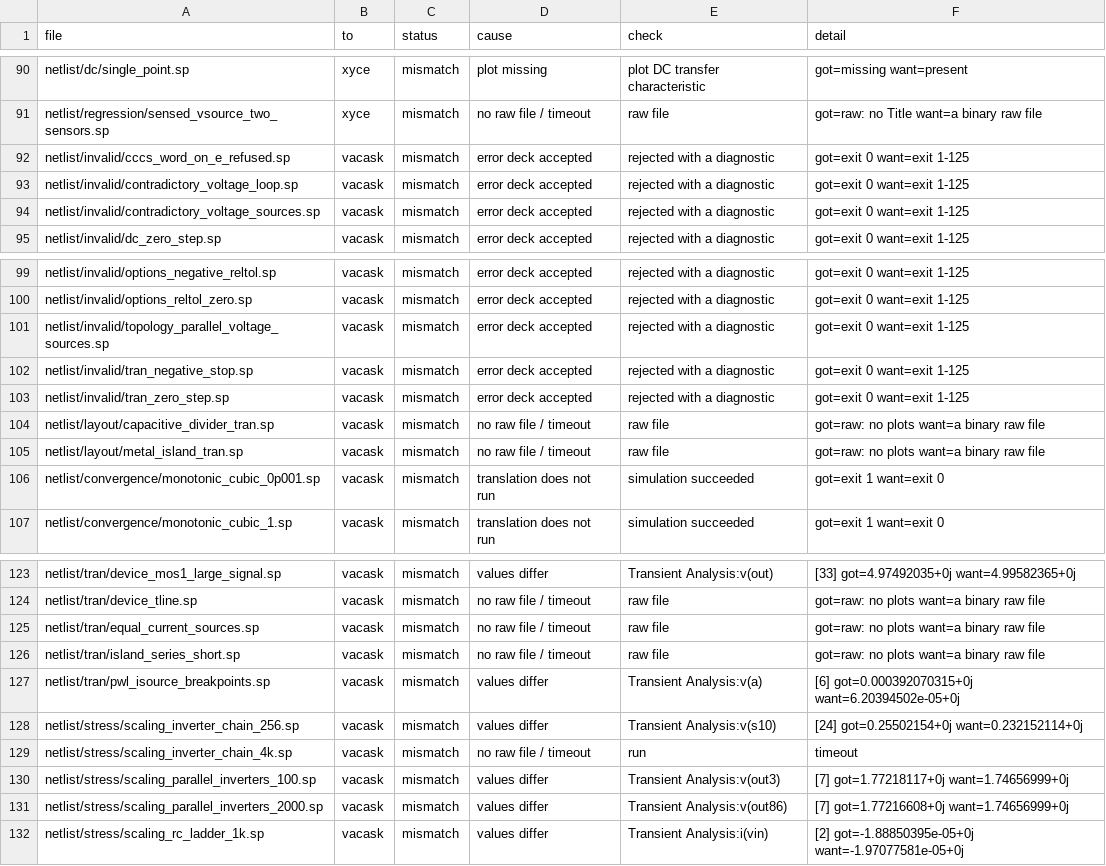
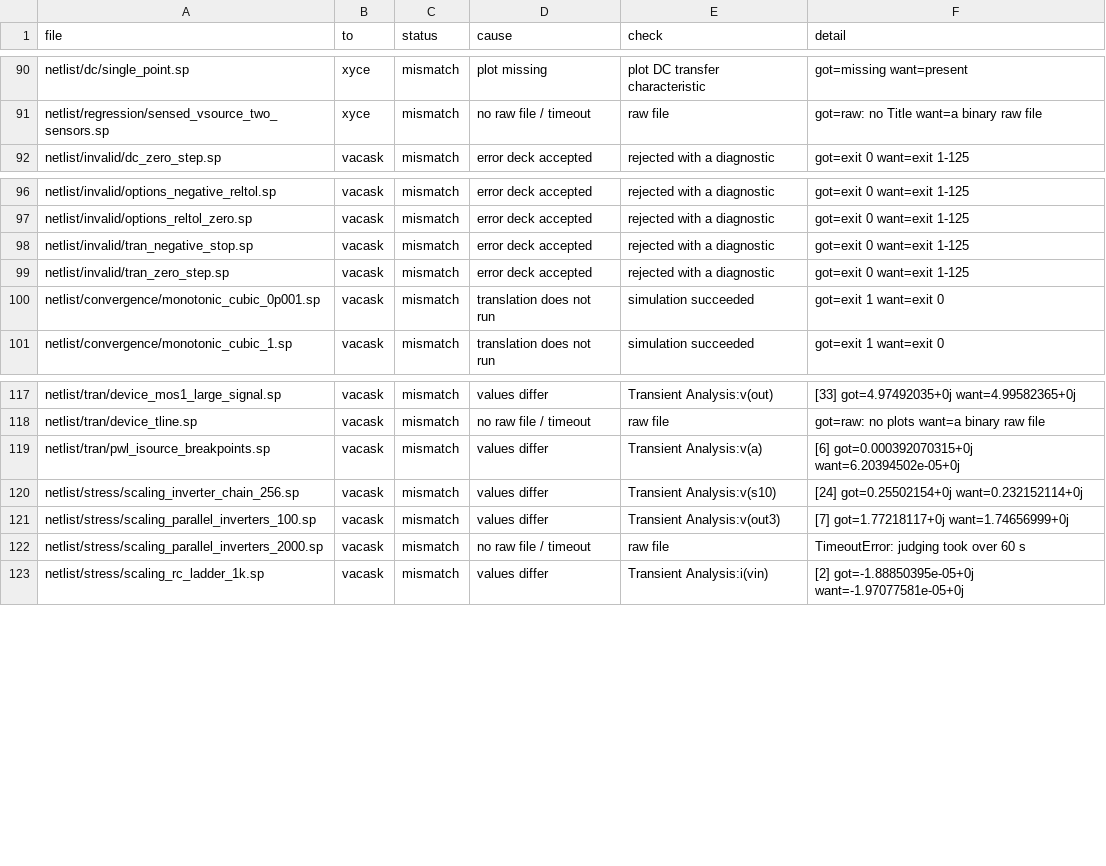
Before and after one commit to Scouren/SPRack, a TSV file: sim-check-mismatches.tsv, drawn as a sheet; only a part is shown, gaps mark what is left out; the diff covers the shown part only.

```diff
--- a/sim-check-mismatches.tsv
+++ b/sim-check-mismatches.tsv
@@ -91,5 +91,2 @@ netlist/dc/single_point.sp	xyce	mismatch	plot missing	plot DC transfer character
 netlist/regression/sensed_vsource_two_sensors.sp	xyce	mismatch	no raw file / timeout	raw file	got=raw: no Title want=a binary raw file
-netlist/invalid/cccs_word_on_e_refused.sp	vacask	mismatch	error deck accepted	rejected with a diagnostic	got=exit 0 want=exit 1-125
-netlist/invalid/contradictory_voltage_loop.sp	vacask	mismatch	error deck accepted	rejected with a diagnostic	got=exit 0 want=exit 1-125
-netlist/invalid/contradictory_voltage_sources.sp	vacask	mismatch	error deck accepted	rejected with a diagnostic	got=exit 0 want=exit 1-125
 netlist/invalid/dc_zero_step.sp	vacask	mismatch	error deck accepted	rejected with a diagnostic	got=exit 0 want=exit 1-125
@@ -100,7 +97,4 @@ netlist/invalid/options_negative_reltol.sp	vacask	mismatch	error deck accepted	r
 netlist/invalid/options_reltol_zero.sp	vacask	mismatch	error deck accepted	rejected with a diagnostic	got=exit 0 want=exit 1-125
-netlist/invalid/topology_parallel_voltage_sources.sp	vacask	mismatch	error deck accepted	rejected with a diagnostic	got=exit 0 want=exit 1-125
 netlist/invalid/tran_negative_stop.sp	vacask	mismatch	error deck accepted	rejected with a diagnostic	got=exit 0 want=exit 1-125
 netlist/invalid/tran_zero_step.sp	vacask	mismatch	error deck accepted	rejected with a diagnostic	got=exit 0 want=exit 1-125
-netlist/layout/capacitive_divider_tran.sp	vacask	mismatch	no raw file / timeout	raw file	got=raw: no plots want=a binary raw file
-netlist/layout/metal_island_tran.sp	vacask	mismatch	no raw file / timeout	raw file	got=raw: no plots want=a binary raw file
 netlist/convergence/monotonic_cubic_0p001.sp	vacask	mismatch	translation does not run	simulation succeeded	got=exit 1 want=exit 0
@@ -124,9 +118,6 @@ netlist/tran/device_mos1_large_signal.sp	vacask	mismatch	values differ	Transient
 netlist/tran/device_tline.sp	vacask	mismatch	no raw file / timeout	raw file	got=raw: no plots want=a binary raw file
-netlist/tran/equal_current_sources.sp	vacask	mismatch	no raw file / timeout	raw file	got=raw: no plots want=a binary raw file
-netlist/tran/island_series_short.sp	vacask	mismatch	no raw file / timeout	raw file	got=raw: no plots want=a binary raw file
 netlist/tran/pwl_isource_breakpoints.sp	vacask	mismatch	values differ	Transient Analysis:v(a)	[6] got=0.000392070315+0j want=6.20394502e-05+0j
 netlist/stress/scaling_inverter_chain_256.sp	vacask	mismatch	values differ	Transient Analysis:v(s10)	[24] got=0.25502154+0j want=0.232152114+0j
-netlist/stress/scaling_inverter_chain_4k.sp	vacask	mismatch	no raw file / timeout	run	timeout
 netlist/stress/scaling_parallel_inverters_100.sp	vacask	mismatch	values differ	Transient Analysis:v(out3)	[7] got=1.77218117+0j want=1.74656999+0j
-netlist/stress/scaling_parallel_inverters_2000.sp	vacask	mismatch	values differ	Transient Analysis:v(out86)	[7] got=1.77216608+0j want=1.74656999+0j
+netlist/stress/scaling_parallel_inverters_2000.sp	vacask	mismatch	no raw file / timeout	raw file	TimeoutError: judging took over 60 s
 netlist/stress/scaling_rc_ladder_1k.sp	vacask	mismatch	values differ	Transient Analysis:i(vin)	[2] got=-1.88850395e-05+0j want=-1.97077581e-05+0j
```
Also changed, not shown: 2 removed rows elsewhere in this file, parse-check-failures.tsv.
